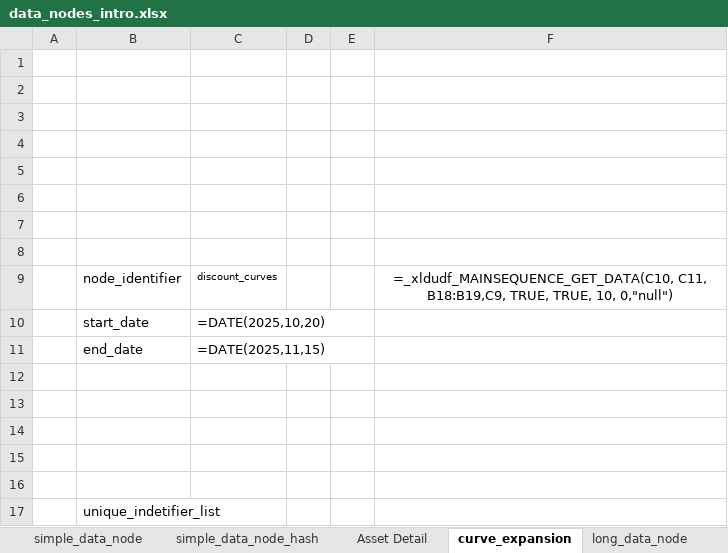
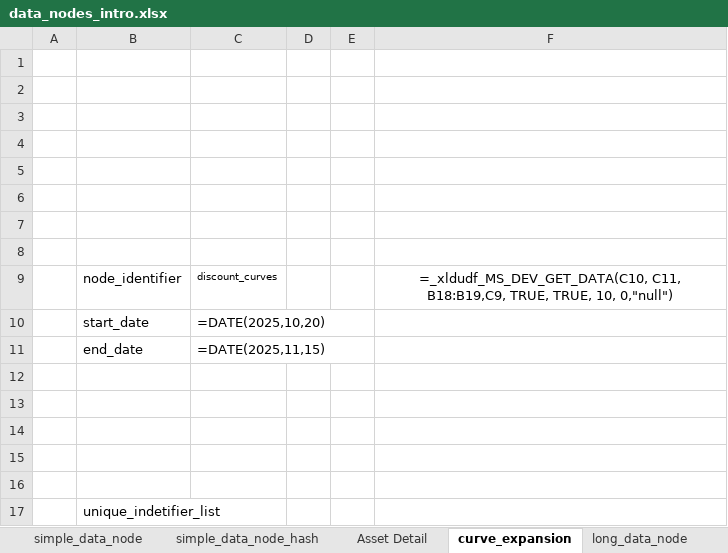
Before and after one commit to mainsequence-sdk/excel-plugin, an Excel workbook: examples/data_nodes_intro.xlsx, sheet curve_expansion, drawn as a sheet; values as stored, in another font and other column widths than the file's, no borders; formulas are shown in place of their values; the diff names each change by its address in the sheet, - before the commit and + after, or states it on an @@ line.

```diff
--- a/examples/data_nodes_intro.xlsx (sheet curve_expansion)
+++ b/examples/data_nodes_intro.xlsx (sheet curve_expansion)
-F9: =_xldudf_MAINSEQUENCE_GET_DATA(C10, C11, B18:B19,C9,…
+F9: =_xldudf_MS_DEV_GET_DATA(C10, C11, B18:B19,C9,…
```
Also changed, not shown: sheet simple_data_node, sheet simple_data_node_hash, sheet long_data_node, 3 other files.
